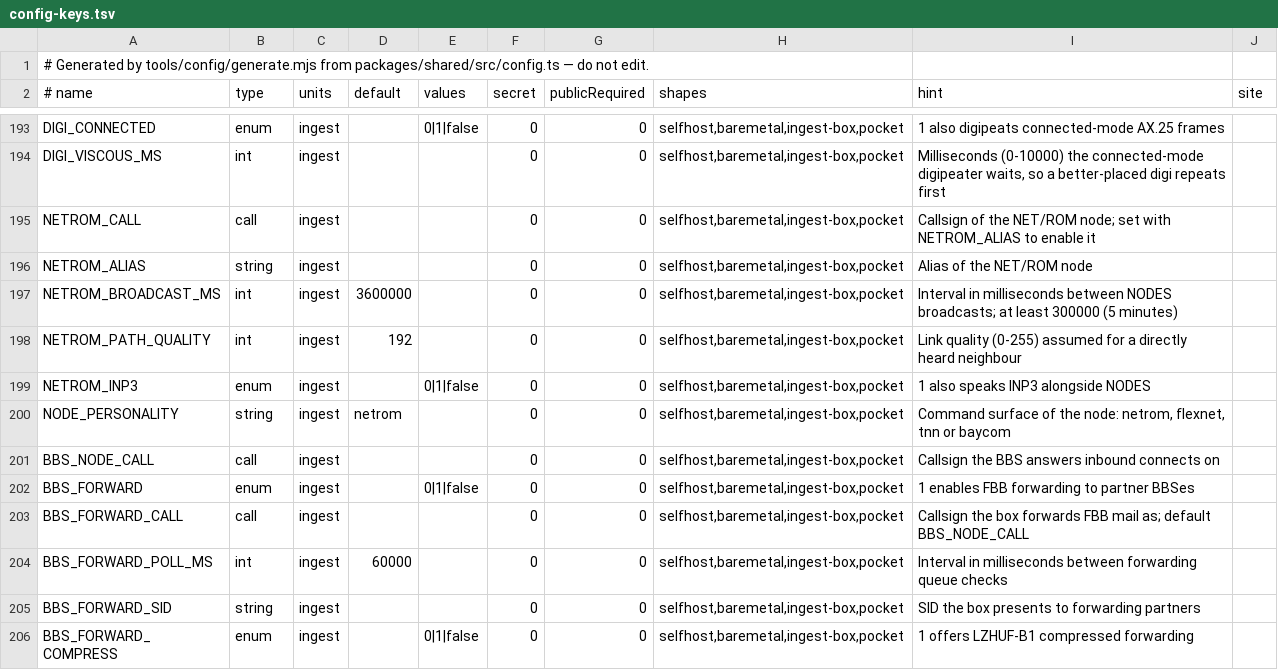
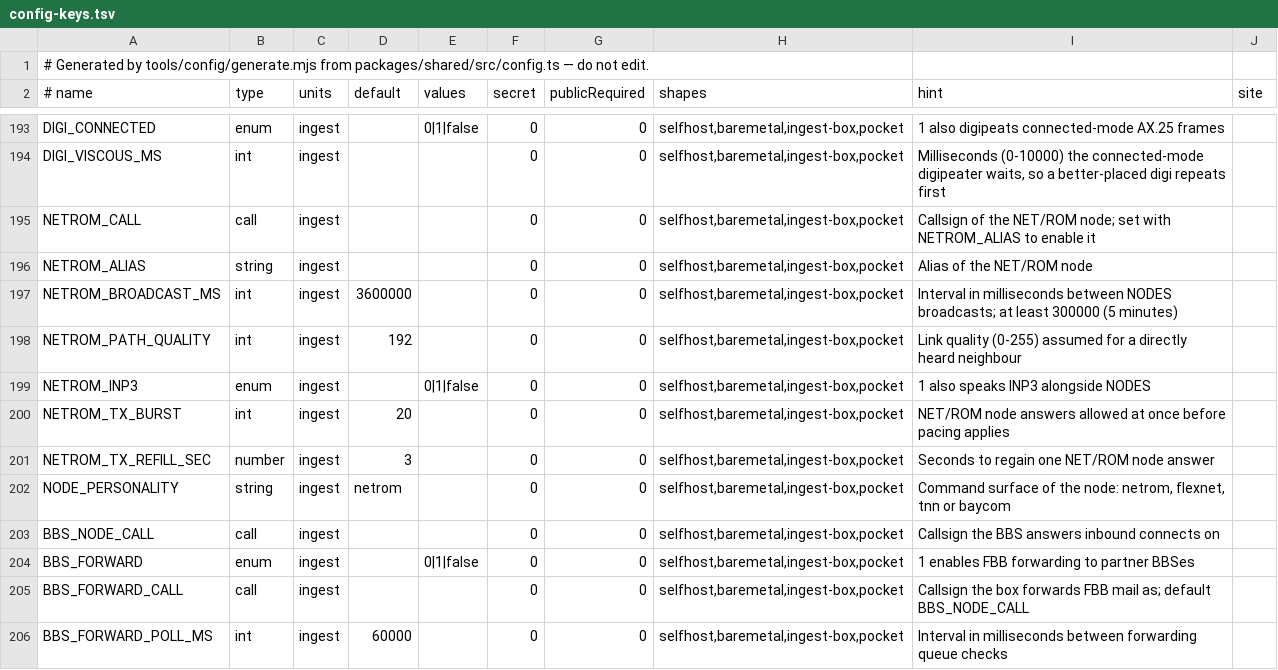
Before and after one commit to apachler/aprscaching, a TSV file: deploy/lib/config-keys.tsv, drawn as a sheet; only a part is shown, gaps mark what is left out; the shorter side is filled out with more unchanged rows.

Commit message:
fix(netrom): keep the route mirror and neighbour traffic going under bad input
The gateway's batched NET/ROM route POST stores the valid routes and names
each refused one, instead of refusing the whole batch for one bad record; a
blank alias is kept, as NET/ROM allows. The ingest logs refused routes and
does not resend them until they change; a failed request is still retried.

Answers sent on account of a station that is not a measured INP3 neighbour
draw from a share of the netrom transmit bucket (half its burst and rate),
so a flood of forged sources cannot crowd out RIFs and probes to the
node's neighbours.

NETROM_TX_BURST and NETROM_TX_REFILL_SEC are declared in the config schema
and the generated files.

Signed-off-by: Andreas Pachler <apachler@paan-systems.com>

```diff
--- a/deploy/lib/config-keys.tsv
+++ b/deploy/lib/config-keys.tsv
@@ -199,2 +199,4 @@ NETROM_PATH_QUALITY	int	ingest	192		0	0	selfhost,baremetal,ingest-box,pocket	Lin
 NETROM_INP3	enum	ingest		0|1|false	0	0	selfhost,baremetal,ingest-box,pocket	1 also speaks INP3 alongside NODES	
+NETROM_TX_BURST	int	ingest	20		0	0	selfhost,baremetal,ingest-box,pocket	NET/ROM node answers allowed at once before pacing applies	
+NETROM_TX_REFILL_SEC	number	ingest	3		0	0	selfhost,baremetal,ingest-box,pocket	Seconds to regain one NET/ROM node answer	
 NODE_PERSONALITY	string	ingest	netrom		0	0	selfhost,baremetal,ingest-box,pocket	Command surface of the node: netrom, flexnet, tnn or baycom	
```
Also changed, not shown: 12 other files.
